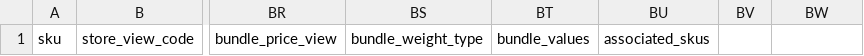
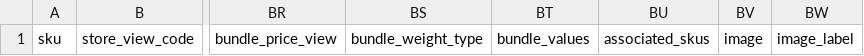
Before and after one commit to techzilla/UniwearMappper, a CSV file: mappings/project/Mappings/schema/ProductsMagento2.csv, drawn as a sheet; only a part is shown, gaps mark what is left out; the diff names each change by its address in the sheet, - before the commit and + after, or states it on an @@ line.

Commit message:
break out mapping

```diff
--- a/mappings/project/Mappings/schema/ProductsMagento2.csv
+++ b/mappings/project/Mappings/schema/ProductsMagento2.csv
-BV1: (empty)
+BV1: image
-BW1: (empty)
+BW1: image_label
```
Also changed, not shown: 22 other files.
